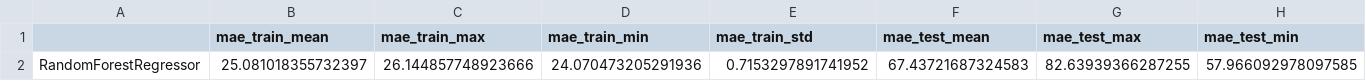
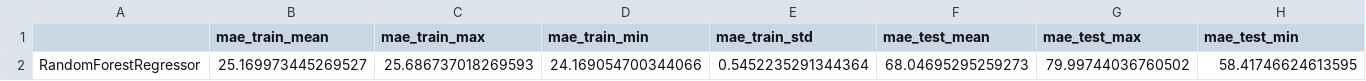
Before and after one commit to naik-aakash/lobster-database-paper-analysis-scripts, a CSV file: ML_model/exc_icohp/summary_results.csv, drawn as a sheet; only a part is shown; removed rows and columns are numbered as before the commit, all else as after; rows hold the shown columns only; the diff names each change by its address in the sheet, - before the commit and + after, or states it on an @@ line.

```diff
--- a/ML_model/exc_icohp/summary_results.csv
+++ b/ML_model/exc_icohp/summary_results.csv
-row 2: RandomForestRegressor | 25.081018355732397 | 26.144857748923666 | 24.070473205291936 | 0.7153297891741952 | 67.43721687324583 | 82.63939366287255 | 57.966092978097585
+row 2: RandomForestRegressor | 25.169973445269527 | 25.686737018269593 | 24.169054700344066 | 0.5452235291344364 | 68.04695295259273 | 79.99744036760502 | 58.41746624613595
```
Also changed, not shown: ML_model/exc_icohp/predictions_data.csv, ML_model/inc_icohp/predictions_data.csv, 30 other files.
